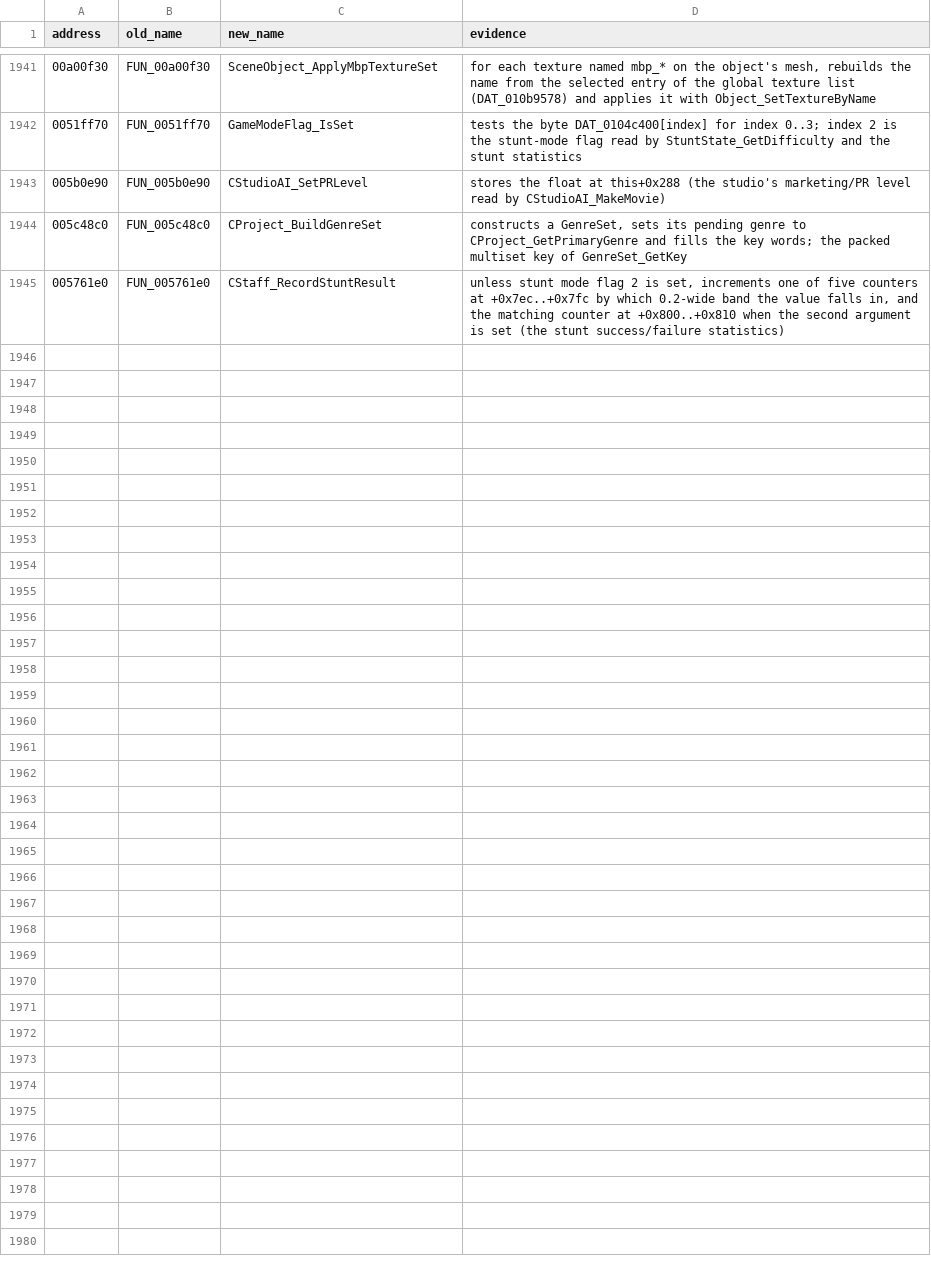
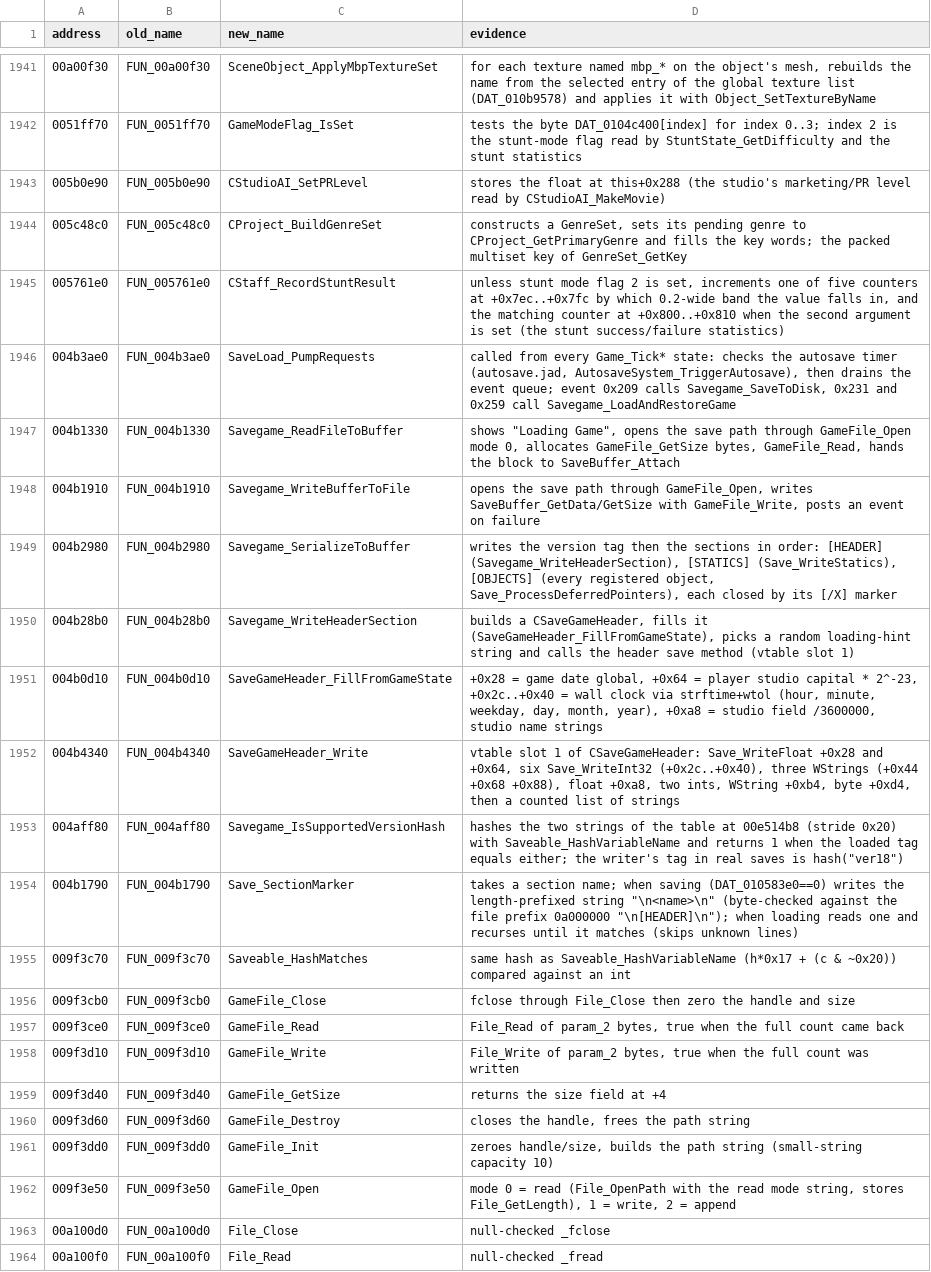
Before and after one commit to mwthink/TheMoviesGame-DecompWeb, a CSV file: renames.csv, drawn as a sheet; only a part is shown, gaps mark what is left out; the diff covers the shown part only.

```diff
--- a/renames.csv
+++ b/renames.csv
@@ -1945 +1945,20 @@ address,old_name,new_name,evidence
 005761e0,FUN_005761e0,CStaff_RecordStuntResult,"unless stunt mode flag 2 is set, increments one of five counters at +0x7ec..+0x7fc by which 0.2-wide band the value falls in, and the matching counter at +0x800..+0x810 when the second argument is set (the stunt success/failure statistics)"
+004b3ae0,FUN_004b3ae0,SaveLoad_PumpRequests,"called from every Game_Tick* state: checks the autosave timer (autosave.jad, AutosaveSystem_TriggerAutosave), then drains the event queue; event 0x209 calls Savegame_SaveToDisk, 0x231 and 0x259 call Savegame_LoadAndRestoreGame"
+004b1330,FUN_004b1330,Savegame_ReadFileToBuffer,"shows ""Loading Game"", opens the save path through GameFile_Open mode 0, allocates GameFile_GetSize bytes, GameFile_Read, hands the block to SaveBuffer_Attach"
+004b1910,FUN_004b1910,Savegame_WriteBufferToFile,"opens the save path through GameFile_Open, writes SaveBuffer_GetData/GetSize with GameFile_Write, posts an event on failure"
+004b2980,FUN_004b2980,Savegame_SerializeToBuffer,"writes the version tag then the sections in order: [HEADER] (Savegame_WriteHeaderSection), [STATICS] (Save_WriteStatics), [OBJECTS] (every registered object, Save_ProcessDeferredPointers), each closed by its [/X] marker"
+004b28b0,FUN_004b28b0,Savegame_WriteHeaderSection,"builds a CSaveGameHeader, fills it (SaveGameHeader_FillFromGameState), picks a random loading-hint string and calls the header save method (vtable slot 1)"
+004b0d10,FUN_004b0d10,SaveGameHeader_FillFromGameState,"+0x28 = game date global, +0x64 = player studio capital * 2^-23, +0x2c..+0x40 = wall clock via strftime+wtol (hour, minute, weekday, day, month, year), +0xa8 = studio field /3600000, studio name strings"
+004b4340,FUN_004b4340,SaveGameHeader_Write,"vtable slot 1 of CSaveGameHeader: Save_WriteFloat +0x28 and +0x64, six Save_WriteInt32 (+0x2c..+0x40), three WStrings (+0x44 +0x68 +0x88), float +0xa8, two ints, WString +0xb4, byte +0xd4, then a counted list of strings"
+004aff80,FUN_004aff80,Savegame_IsSupportedVersionHash,"hashes the two strings of the table at 00e514b8 (stride 0x20) with Saveable_HashVariableName and returns 1 when the loaded tag equals either; the writer's tag in real saves is hash(""ver18"")"
+004b1790,FUN_004b1790,Save_SectionMarker,"takes a section name; when saving (DAT_010583e0==0) writes the length-prefixed string ""\n<name>\n"" (byte-checked against the file prefix 0a000000 ""\n[HEADER]\n""); when loading reads one and recurses until it matches (skips unknown lines)"
+009f3c70,FUN_009f3c70,Saveable_HashMatches,same hash as Saveable_HashVariableName (h*0x17 + (c & ~0x20)) compared against an int
+009f3cb0,FUN_009f3cb0,GameFile_Close,fclose through File_Close then zero the handle and size
+009f3ce0,FUN_009f3ce0,GameFile_Read,"File_Read of param_2 bytes, true when the full count came back"
+009f3d10,FUN_009f3d10,GameFile_Write,"File_Write of param_2 bytes, true when the full count was written"
+009f3d40,FUN_009f3d40,GameFile_GetSize,returns the size field at +4
+009f3d60,FUN_009f3d60,GameFile_Destroy,"closes the handle, frees the path string"
+009f3dd0,FUN_009f3dd0,GameFile_Init,"zeroes handle/size, builds the path string (small-string capacity 10)"
+009f3e50,FUN_009f3e50,GameFile_Open,"mode 0 = read (File_OpenPath with the read mode string, stores File_GetLength), 1 = write, 2 = append"
+00a100d0,FUN_00a100d0,File_Close,null-checked _fclose
+00a100f0,FUN_00a100f0,File_Read,null-checked _fread
```
Also changed, not shown: 12 added rows elsewhere in this file, 5 other files.
